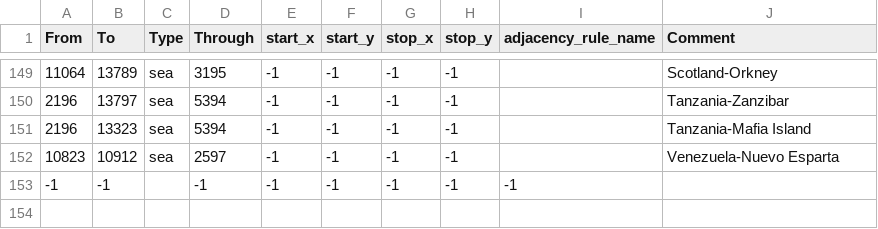
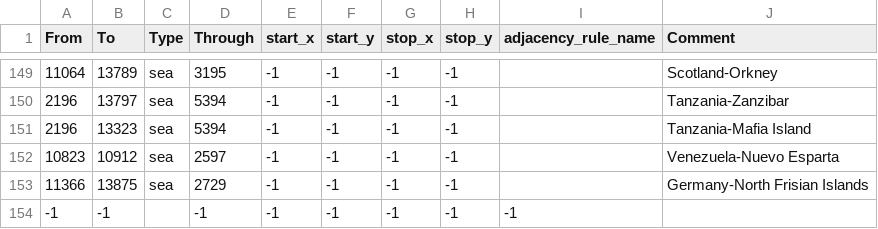
Before and after one commit to generalisofficial/tia2018, a CSV file: map/adjacencies.csv, drawn as a sheet; only a part is shown, gaps mark what is left out; the diff names each change by its address in the sheet, - before the commit and + after, or states it on an @@ line.

Commit message:
north frisia islands

```diff
--- a/map/adjacencies.csv
+++ b/map/adjacencies.csv
+row 153: 11366 | 13875 | sea | 2729 | -1 | -1 | -1 | -1 |  | Germany-North Frisian Islands
```
Also changed, not shown: map/definition.csv, 9 other files.
